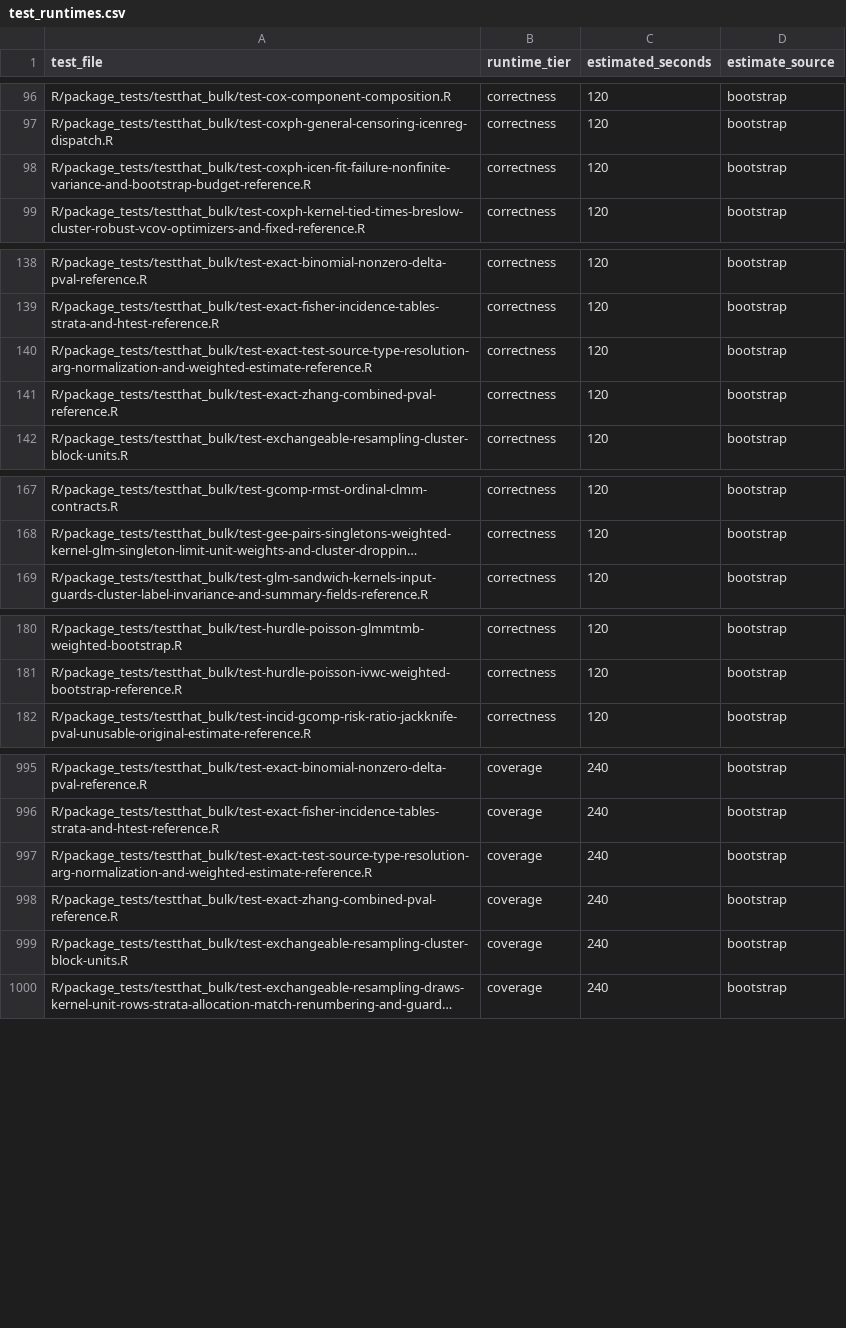
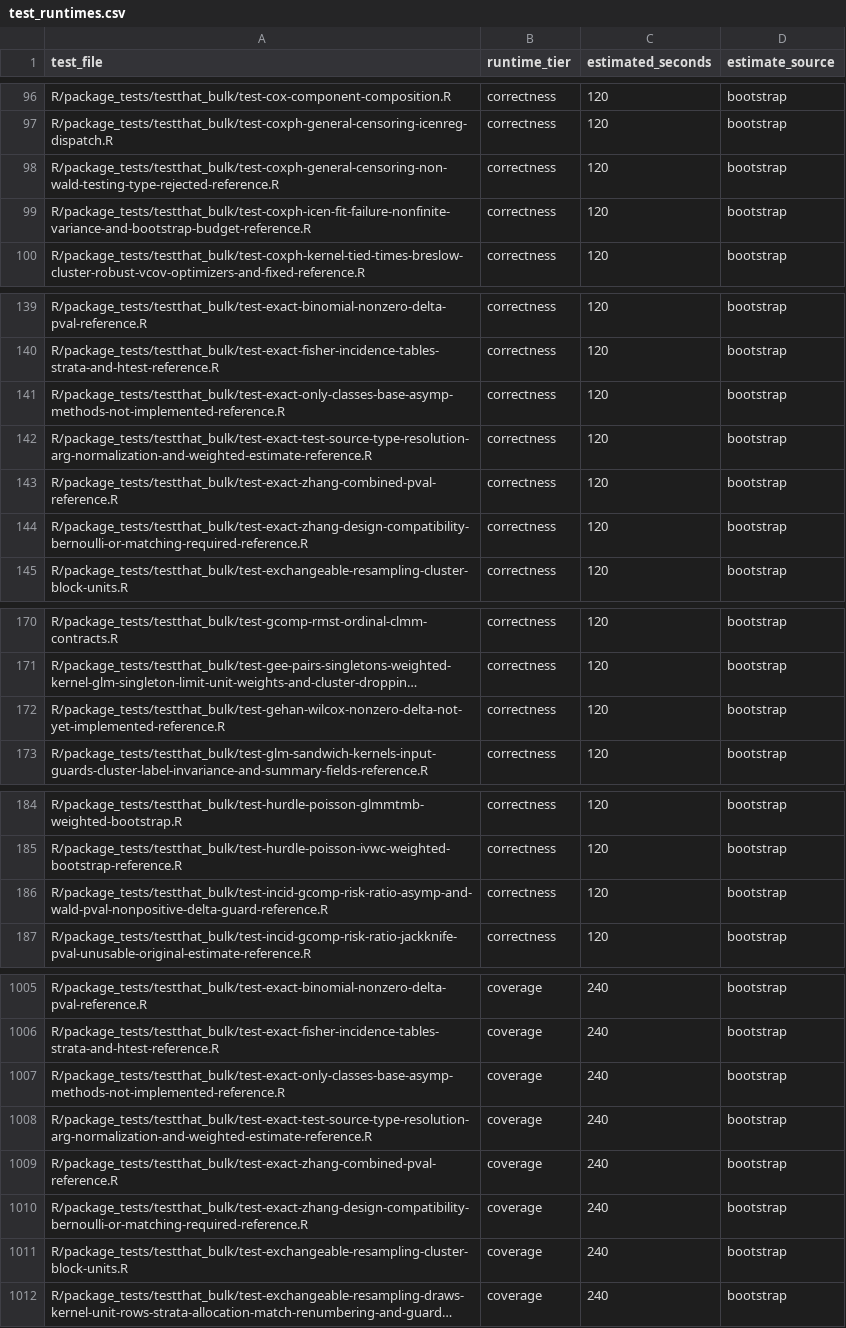
Before and after one commit to kapelner/EDI, a CSV file: R/package_tests/ci/test_runtimes.csv, drawn as a sheet; only a part is shown, gaps mark what is left out; long unchanged cells end in …; the diff covers the shown part only; the diff names each change by its address in the sheet, - before the commit and + after, or states it on an @@ line.

Commit message:
more tests, more bug fixes, future plans

```diff
--- a/R/package_tests/ci/test_runtimes.csv
+++ b/R/package_tests/ci/test_runtimes.csv
+row 98: R/package_tests/testthat_bulk/test-coxph-general-censoring-non-wald-testing-type-rejected-reference.R | correctness | 120 | bootstrap
+row 141: R/package_tests/testthat_bulk/test-exact-only-classes-base-asymp-methods-not-implemented-reference.R | correctness | 120 | bootstrap
+row 144: R/package_tests/testthat_bulk/test-exact-zhang-design-compatibility-bernoulli-or-matching-required-reference.R | correctness | 120 | bootstrap
+row 172: R/package_tests/testthat_bulk/test-gehan-wilcox-nonzero-delta-not-yet-implemented-reference.R | correctness | 120 | bootstrap
+row 186: R/package_tests/testthat_bulk/test-incid-gcomp-risk-ratio-asymp-and-wald-pval-nonpositive-delta-guard-reference.R | correctness | 120 | bootstrap
+row 1007: R/package_tests/testthat_bulk/test-exact-only-classes-base-asymp-methods-not-implemented-reference.R | coverage | 240 | bootstrap
+row 1010: R/package_tests/testthat_bulk/test-exact-zhang-design-compatibility-bernoulli-or-matching-required-reference.R | coverage | 240 | bootstrap
```
Also changed, not shown: 11 added rows elsewhere in this file, 13 other files.
